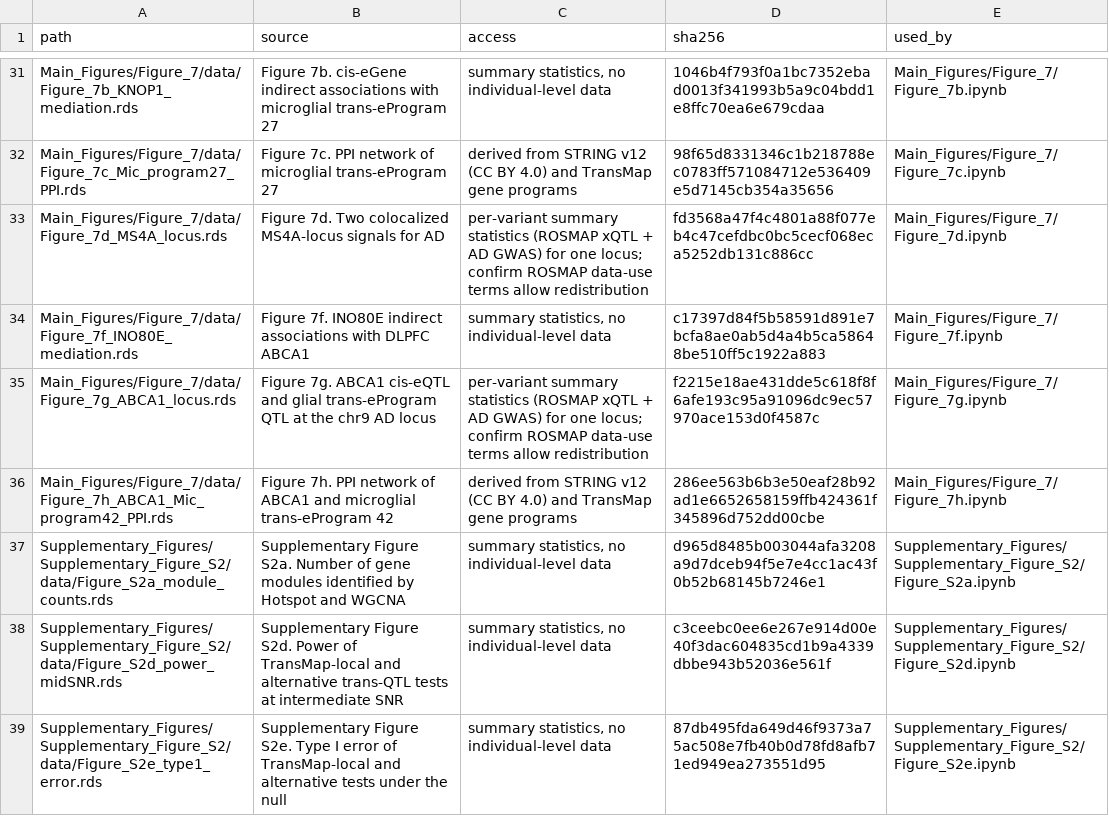
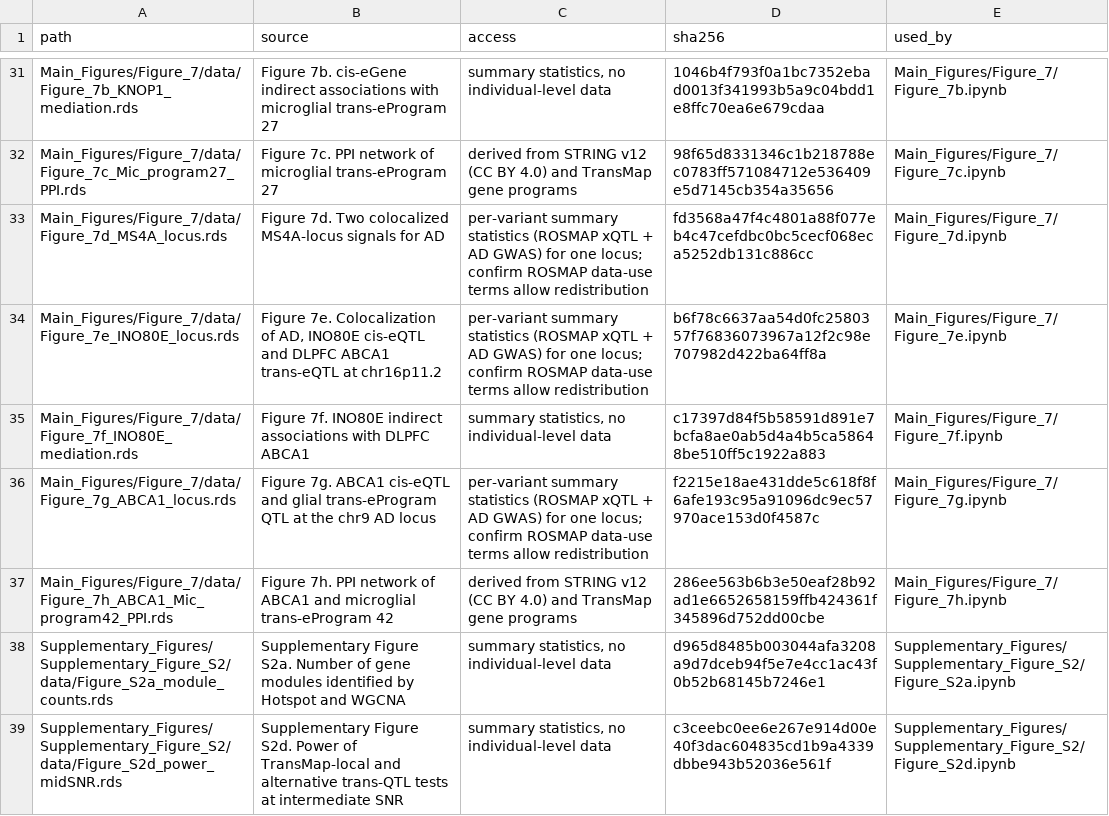
Before and after one commit to xueweic/transmap_paper, a TSV file: data/manifest.tsv, drawn as a sheet; only a part is shown, gaps mark what is left out; the shorter side is filled out with more unchanged rows; the diff names each change by its address in the sheet, - before the commit and + after, or states it on an @@ line.

Commit message:
Add Figure 7e INO80E-ABCA1 colocalization notebook

```diff
--- a/data/manifest.tsv
+++ b/data/manifest.tsv
+row 34: Main_Figures/Figure_7/data/Figure_7e_INO80E_locus.rds | Figure 7e. Colocalization of AD, INO80E cis-eQTL and DLPFC ABCA1 trans-eQTL at chr16p11.2 | per-variant summary statistics (ROSMAP xQTL + AD GWAS) for one locus; confirm ROSMAP data-use terms allow redistribution | b6f78c6637aa54d0fc2580357f76836073967a12f2c98e707982d422ba64ff8a | Main_Figures/Figure_7/Figure_7e.ipynb
```
Also changed, not shown: 4 other files.
